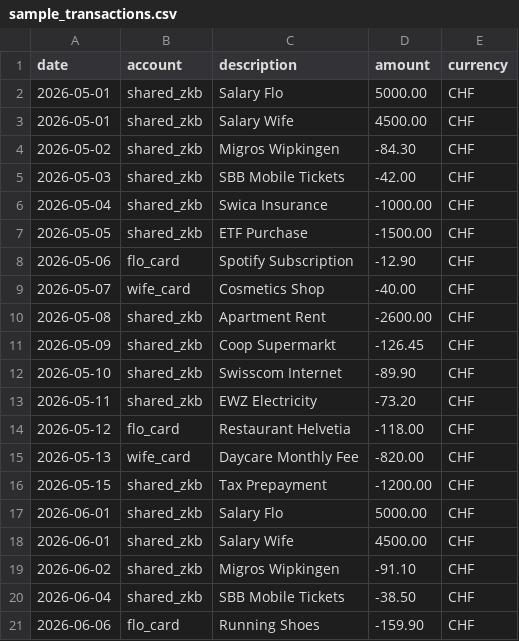
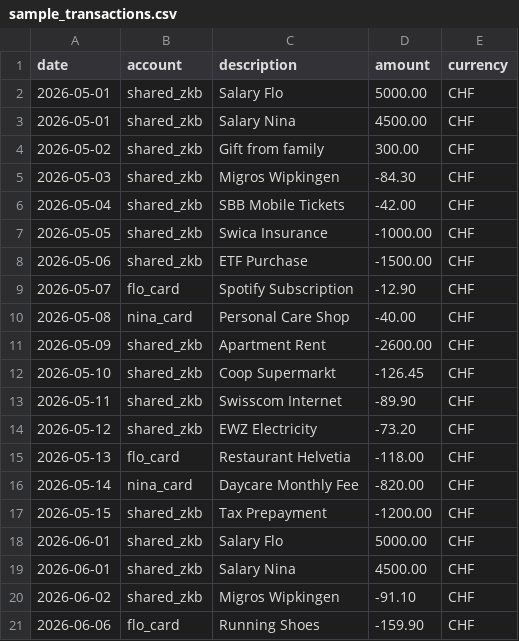
Before and after one commit to WonJayne/budget-app, a CSV file: examples/sample_transactions.csv, drawn as a sheet.

```diff
--- a/examples/sample_transactions.csv
+++ b/examples/sample_transactions.csv
@@ -2,20 +2,20 @@ date,account,description,amount,currency
 2026-05-01,shared_zkb,Salary Flo,5000.00,CHF
-2026-05-01,shared_zkb,Salary Wife,4500.00,CHF
-2026-05-02,shared_zkb,Migros Wipkingen,-84.30,CHF
-2026-05-03,shared_zkb,SBB Mobile Tickets,-42.00,CHF
-2026-05-04,shared_zkb,Swica Insurance,-1000.00,CHF
-2026-05-05,shared_zkb,ETF Purchase,-1500.00,CHF
-2026-05-06,flo_card,Spotify Subscription,-12.90,CHF
-2026-05-07,wife_card,Cosmetics Shop,-40.00,CHF
-2026-05-08,shared_zkb,Apartment Rent,-2600.00,CHF
-2026-05-09,shared_zkb,Coop Supermarkt,-126.45,CHF
-2026-05-10,shared_zkb,Swisscom Internet,-89.90,CHF
-2026-05-11,shared_zkb,EWZ Electricity,-73.20,CHF
-2026-05-12,flo_card,Restaurant Helvetia,-118.00,CHF
-2026-05-13,wife_card,Daycare Monthly Fee,-820.00,CHF
+2026-05-01,shared_zkb,Salary Nina,4500.00,CHF
+2026-05-02,shared_zkb,Gift from family,300.00,CHF
+2026-05-03,shared_zkb,Migros Wipkingen,-84.30,CHF
+2026-05-04,shared_zkb,SBB Mobile Tickets,-42.00,CHF
+2026-05-05,shared_zkb,Swica Insurance,-1000.00,CHF
+2026-05-06,shared_zkb,ETF Purchase,-1500.00,CHF
+2026-05-07,flo_card,Spotify Subscription,-12.90,CHF
+2026-05-08,nina_card,Personal Care Shop,-40.00,CHF
+2026-05-09,shared_zkb,Apartment Rent,-2600.00,CHF
+2026-05-10,shared_zkb,Coop Supermarkt,-126.45,CHF
+2026-05-11,shared_zkb,Swisscom Internet,-89.90,CHF
+2026-05-12,shared_zkb,EWZ Electricity,-73.20,CHF
+2026-05-13,flo_card,Restaurant Helvetia,-118.00,CHF
+2026-05-14,nina_card,Daycare Monthly Fee,-820.00,CHF
 2026-05-15,shared_zkb,Tax Prepayment,-1200.00,CHF
 2026-06-01,shared_zkb,Salary Flo,5000.00,CHF
-2026-06-01,shared_zkb,Salary Wife,4500.00,CHF
+2026-06-01,shared_zkb,Salary Nina,4500.00,CHF
 2026-06-02,shared_zkb,Migros Wipkingen,-91.10,CHF
-2026-06-04,shared_zkb,SBB Mobile Tickets,-38.50,CHF
 2026-06-06,flo_card,Running Shoes,-159.90,CHF
```
Also changed, not shown: src/budget_gui_app/examples/sample_transactions.csv, 14 other files.
